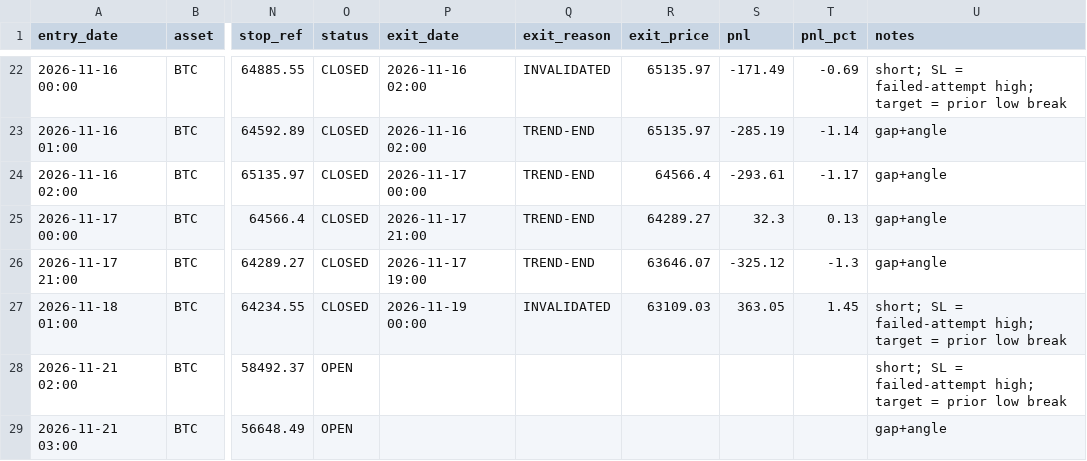
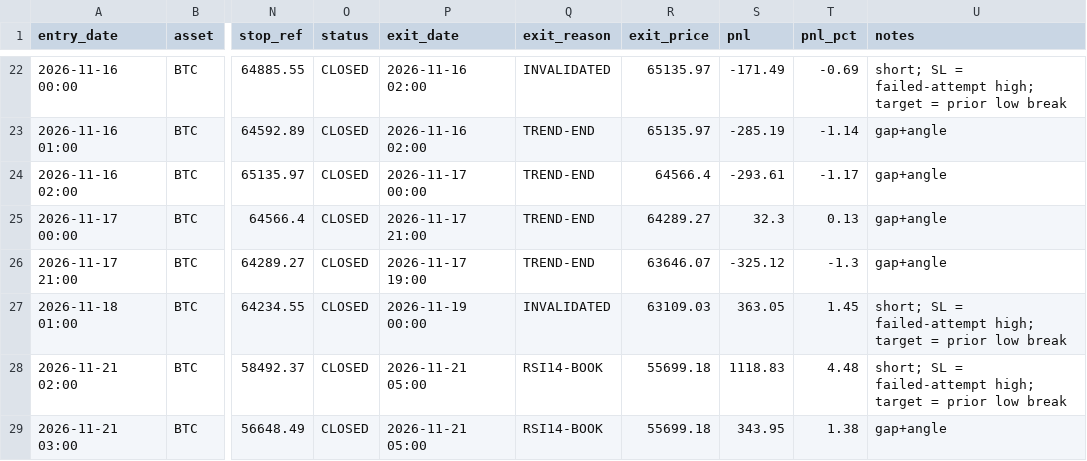
Before and after one commit to anilsahu89/My-world, a CSV file: scanners/papertrades/hm_btc_gold_trades.csv, drawn as a sheet; only a part is shown, gaps mark what is left out; the diff names each change by its address in the sheet, - before the commit and + after, or states it on an @@ line.

Commit message:
chore: paper trade state 2026-11-21T11:42Z

```diff
--- a/scanners/papertrades/hm_btc_gold_trades.csv
+++ b/scanners/papertrades/hm_btc_gold_trades.csv
-O28:O29 (status): OPEN
+O28:O29 (status): CLOSED
-P28:P29 (exit_date): (empty)
+P28:P29 (exit_date): 2026-11-21 05:00
-Q28:Q29 (exit_reason): (empty)
+Q28:Q29 (exit_reason): RSI14-BOOK
-R28:R29 (exit_price): (empty)
+R28:R29 (exit_price): 55699.18
-S28 (pnl): (empty)
+S28 (pnl): 1118.83
-T28 (pnl_pct): (empty)
+T28 (pnl_pct): 4.48
-S29 (pnl): (empty)
+S29 (pnl): 343.95
-T29 (pnl_pct): (empty)
+T29 (pnl_pct): 1.38
```
Also changed, not shown: 4 other files.
